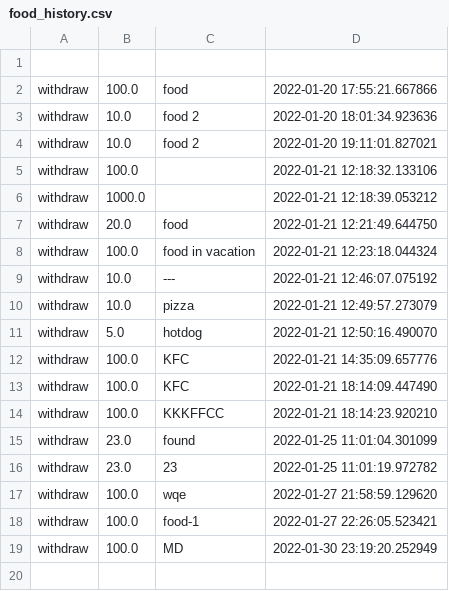
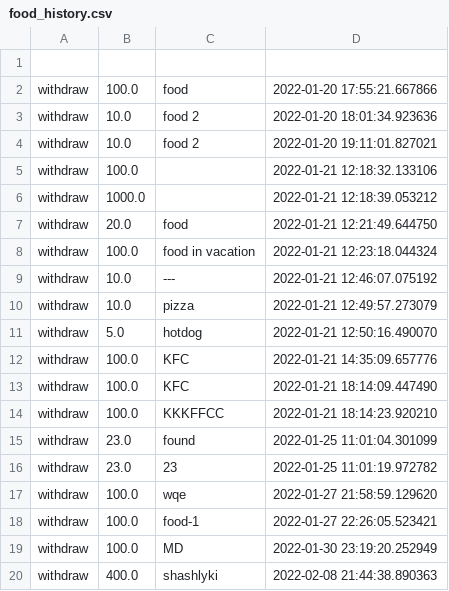
Before and after one commit to Clamator/tkinter, a CSV file: wallet_project/categories/food_history.csv, drawn as a sheet.

```diff
--- a/wallet_project/categories/food_history.csv
+++ b/wallet_project/categories/food_history.csv
@@ -19 +19,2 @@ withdraw,100.0,food-1,2022-01-27 22:26:05.523421
 withdraw,100.0,MD,2022-01-30 23:19:20.252949
+withdraw,400.0,shashlyki,2022-02-08 21:44:38.890363
```
Also changed, not shown: wallet_project/categories/common_history.csv, wallet_project/categories/medicine_history.csv, 6 other files.
